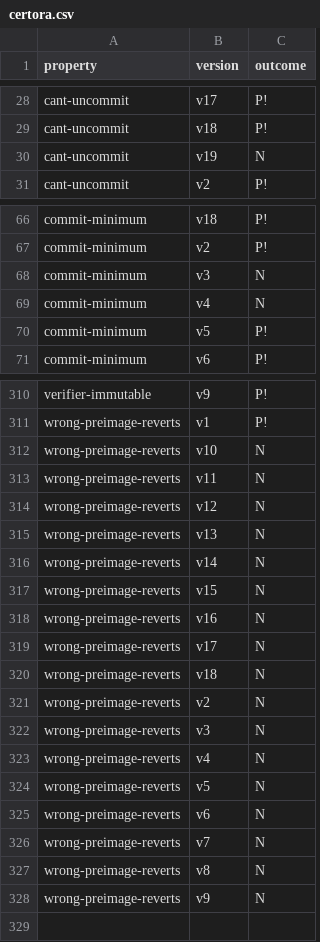
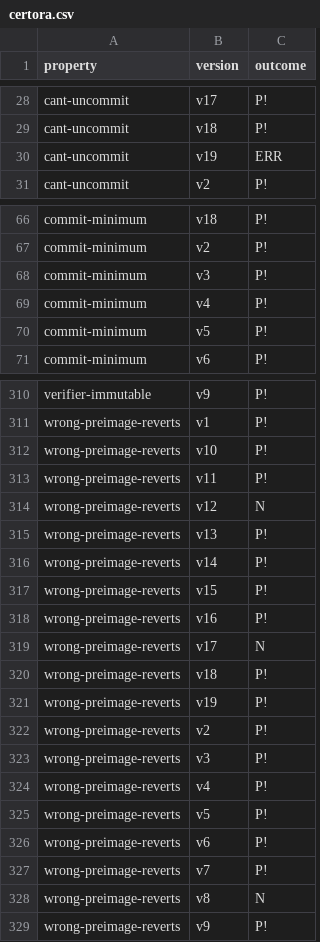
Before and after one commit to Eic17H/contracts-verification-benchmark, a CSV file: contracts/htlc/certora.csv, drawn as a sheet; only a part is shown, gaps mark what is left out.

Commit message:
HTLC: fix v3, v4, two tests

```diff
--- a/contracts/htlc/certora.csv
+++ b/contracts/htlc/certora.csv
@@ -29,3 +29,3 @@ cant-uncommit,v17,P!
 cant-uncommit,v18,P!
-cant-uncommit,v19,N
+cant-uncommit,v19,ERR
 cant-uncommit,v2,P!
@@ -67,4 +67,4 @@ commit-minimum,v18,P!
 commit-minimum,v2,P!
-commit-minimum,v3,N
-commit-minimum,v4,N
+commit-minimum,v3,P!
+commit-minimum,v4,P!
 commit-minimum,v5,P!
@@ -311,18 +311,19 @@ verifier-immutable,v9,P!
 wrong-preimage-reverts,v1,P!
-wrong-preimage-reverts,v10,N
-wrong-preimage-reverts,v11,N
+wrong-preimage-reverts,v10,P!
+wrong-preimage-reverts,v11,P!
 wrong-preimage-reverts,v12,N
-wrong-preimage-reverts,v13,N
-wrong-preimage-reverts,v14,N
-wrong-preimage-reverts,v15,N
-wrong-preimage-reverts,v16,N
+wrong-preimage-reverts,v13,P!
+wrong-preimage-reverts,v14,P!
+wrong-preimage-reverts,v15,P!
+wrong-preimage-reverts,v16,P!
 wrong-preimage-reverts,v17,N
-wrong-preimage-reverts,v18,N
-wrong-preimage-reverts,v2,N
-wrong-preimage-reverts,v3,N
-wrong-preimage-reverts,v4,N
-wrong-preimage-reverts,v5,N
-wrong-preimage-reverts,v6,N
-wrong-preimage-reverts,v7,N
+wrong-preimage-reverts,v18,P!
+wrong-preimage-reverts,v19,P!
+wrong-preimage-reverts,v2,P!
+wrong-preimage-reverts,v3,P!
+wrong-preimage-reverts,v4,P!
+wrong-preimage-reverts,v5,P!
+wrong-preimage-reverts,v6,P!
+wrong-preimage-reverts,v7,P!
 wrong-preimage-reverts,v8,N
-wrong-preimage-reverts,v9,N
+wrong-preimage-reverts,v9,P!
```
Also changed, not shown: contracts/htlc/certora/out.csv, contracts/htlc/solcmc-eld.csv, 6 other files.
